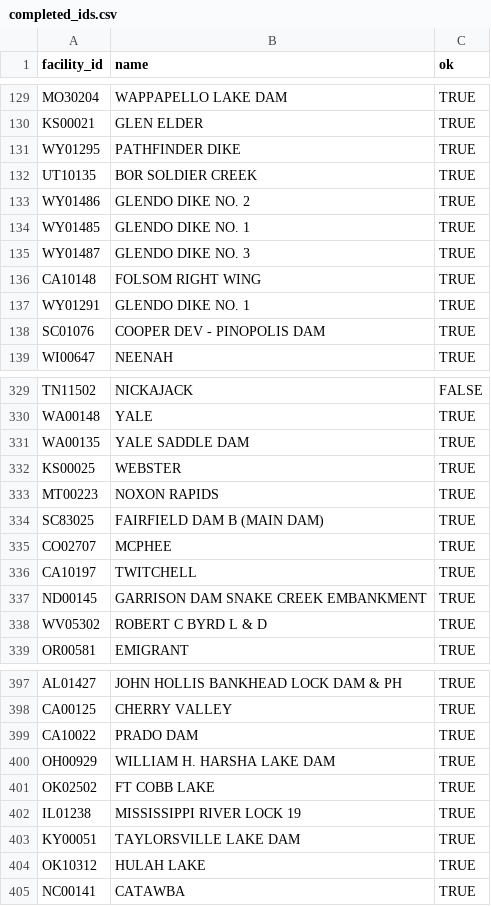
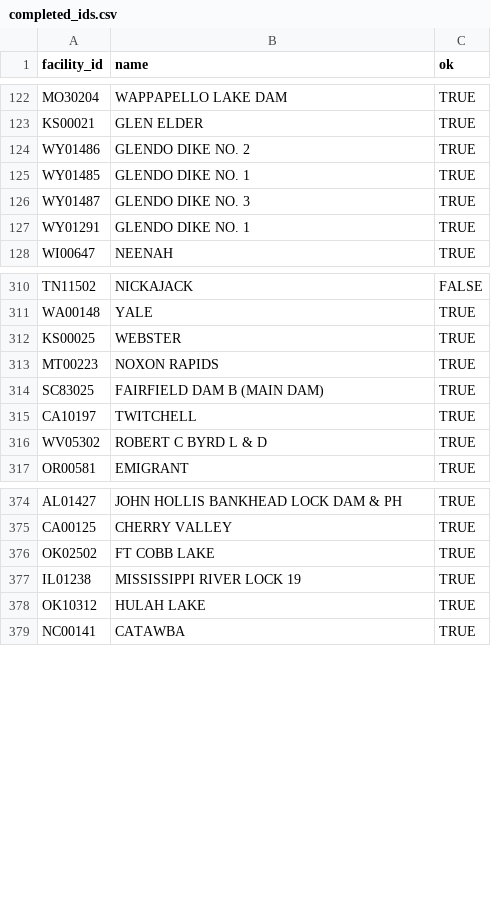
Before and after one commit to crawforj/L-moments-hub, a CSV file: data/nid_progress/completed_ids.csv, drawn as a sheet; only a part is shown, gaps mark what is left out; the diff covers the shown part only; the diff names each change by its address in the sheet, - before the commit and + after, or states it on an @@ line.

Commit message:
Refresh dam manifests from the LIVE current NID; add prefetch progress heartbeat
User asked whether we have access to update the ~2013 NID mirror from the
current authoritative source, and to gracefully integrate a fix into the
ongoing fleet run. Confirmed live access: USACE's NID ESRI FeatureServer
(geospatial.sec.usace.army.mil) is public, no auth, reachable from this
desktop -- unlike the original cloud sandbox this repo started in, which
blocked .gov egress. NIDID matches our facility_id key exactly.

New refresh_nid_live.R pulls the full live NID (92,606 records, paginated)
and refreshes coordinates/river/storage/drainage_area for every matched
facility_id, adding coord_drift_km/operational_status/nid_data_updated
columns. Facility_ids not found live, and ~25,000 live dams not in our
manifest, are REPORTED not auto-applied -- expanding fleet scope is a
separate decision this script doesn't make unilaterally.

Confirmed this catches real errors: several Oregon dams (OR00757, OR00728)
had an old longitude of -111.110 (actually Idaho) -- a 2013-mirror data
error, corrected live to ~-120 (actually Oregon). Verified both re-run
correctly at the fixed coordinates (homogeneous, 0 flagged for review).

"Gracefully insert into ongoing processes": stopped the overnight loop first
(nothing lost -- already-downloaded station files persist on disk regardless
of tranche commit status), applied the refresh, and requeued ONLY the 32
already-completed facilities (of 682) whose coordinates drifted >5km --
everything else's committed work is left untouched rather than invalidating
sub-km GPS precision noise. 285/308 (BOR) and 66,350/73,303 (full) matched.

Also adds a progress heartbeat to run_batch.R's prefetch_all_stations()
serial path (always used on Windows) -- a multi-thousand-station prefetch
used to print one message and go silent for up to an hour, looking stalled.

Documented in DATA_SOURCES.md (new sec. 2b) and docs/batch_runs_guide.md.
run_golden.R, run_tests.R (80/80), and a live spot-check batch (including
the corrected Oregon dams) all pass.

```diff
--- a/data/nid_progress/completed_ids.csv
+++ b/data/nid_progress/completed_ids.csv
-row 131: WY01295 | PATHFINDER DIKE | TRUE
-row 132: UT10135 | BOR SOLDIER CREEK | TRUE
-row 136: CA10148 | FOLSOM RIGHT WING | TRUE
-row 138: SC01076 | COOPER DEV - PINOPOLIS DAM | TRUE
-row 331: WA00135 | YALE SADDLE DAM | TRUE
-row 335: CO02707 | MCPHEE | TRUE
-row 337: ND00145 | GARRISON DAM SNAKE CREEK EMBANKMENT | TRUE
-row 399: CA10022 | PRADO DAM | TRUE
-row 400: OH00929 | WILLIAM H. HARSHA LAKE DAM | TRUE
-row 403: KY00051 | TAYLORSVILLE LAKE DAM | TRUE
```
Also changed, not shown: 22 removed rows elsewhere in this file, 7 other files.
